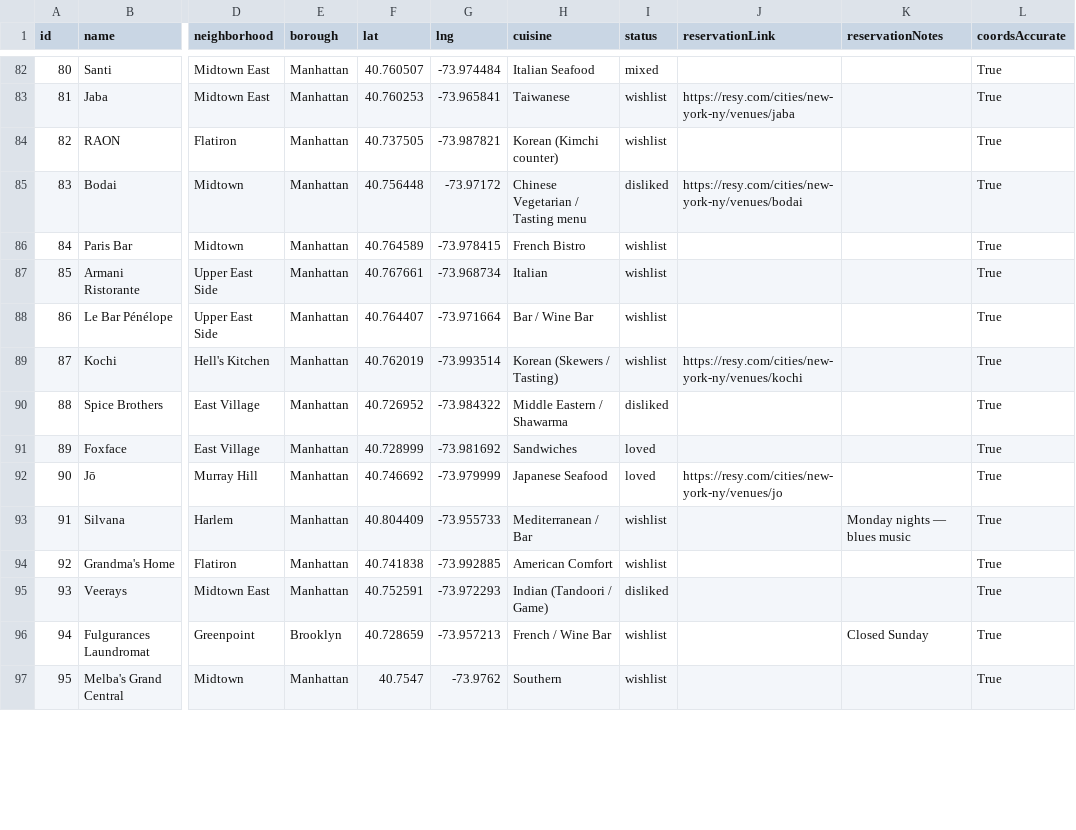
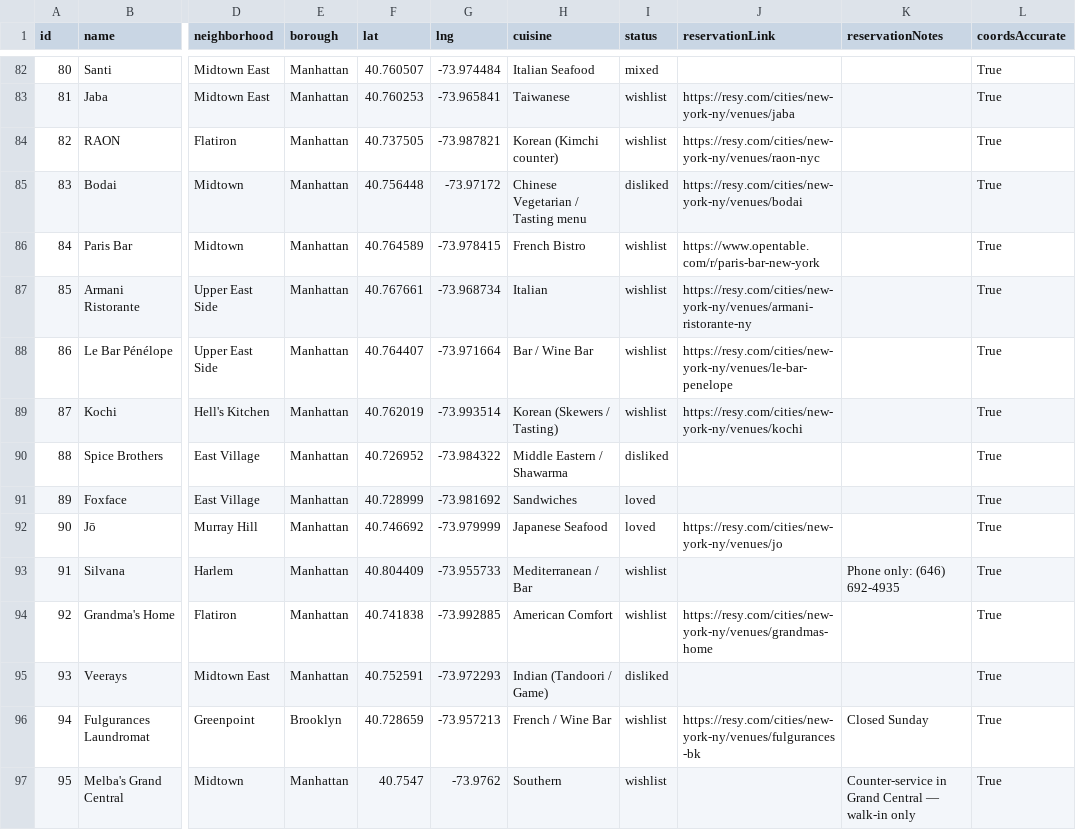
Before and after one commit to emilyxxwheeler/mothersday2026, a CSV file: restaurants.csv, drawn as a sheet; only a part is shown, gaps mark what is left out; the diff covers the shown part only; the diff names each change by its address in the sheet, - before the commit and + after, or states it on an @@ line.

```diff
--- a/restaurants.csv
+++ b/restaurants.csv
-J84 (reservationLink): (empty)
+J84 (reservationLink): https://resy.com/cities/new-york-ny/venues/raon-nyc
-J86 (reservationLink): (empty)
+J86 (reservationLink): https://www.opentable.com/r/paris-bar-new-york
-J87 (reservationLink): (empty)
+J87 (reservationLink): https://resy.com/cities/new-york-ny/venues/armani-ristorante-ny
-J88 (reservationLink): (empty)
+J88 (reservationLink): https://resy.com/cities/new-york-ny/venues/le-bar-penelope
-K93 (reservationNotes): Monday nights — blues music
+K93 (reservationNotes): Phone only: (646) 692-4935
-J94 (reservationLink): (empty)
+J94 (reservationLink): https://resy.com/cities/new-york-ny/venues/grandmas-home
-J96 (reservationLink): (empty)
+J96 (reservationLink): https://resy.com/cities/new-york-ny/venues/fulgurances-bk
-K97 (reservationNotes): (empty)
+K97 (reservationNotes): Counter-service in Grand Central — walk-in only
```
Also changed, not shown: 63 edited cells elsewhere in this file, 11 other files.
